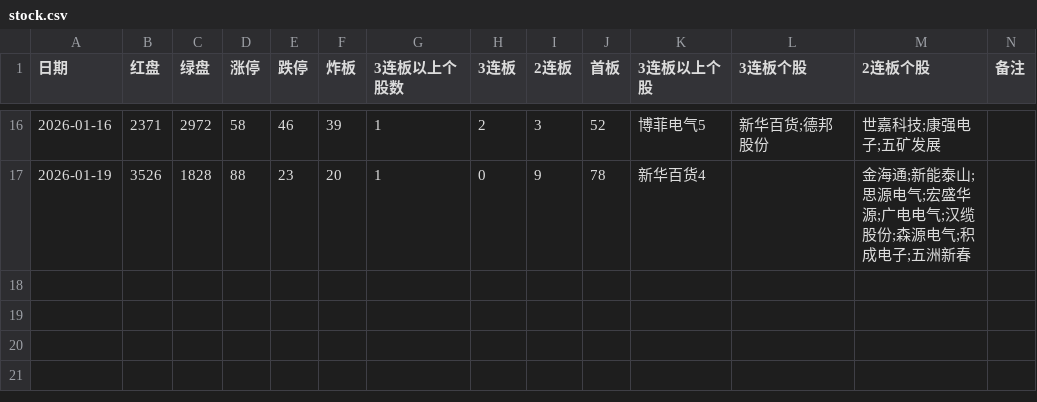
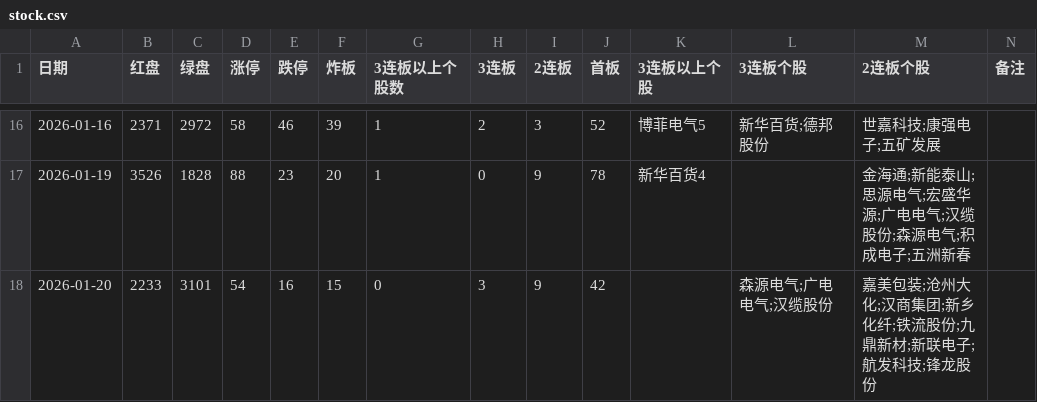
Before and after one commit to pangyouzhen/2026, a CSV file: sentiment/stock.csv, drawn as a sheet; only a part is shown, gaps mark what is left out; the diff names each change by its address in the sheet, - before the commit and + after, or states it on an @@ line.

```diff
--- a/sentiment/stock.csv
+++ b/sentiment/stock.csv
+row 18: 2026-01-20 | 2233 | 3101 | 54 | 16 | 15 | 0 | 3 | 9 | 42 |  | 森源电气;广电电气;汉缆股份 | 嘉美包装;沧州大化;汉商集团;新乡化纤;铁流股份;九鼎新材;新联电子;航发科技;锋龙股份
```
Also changed, not shown: 8 other files.
